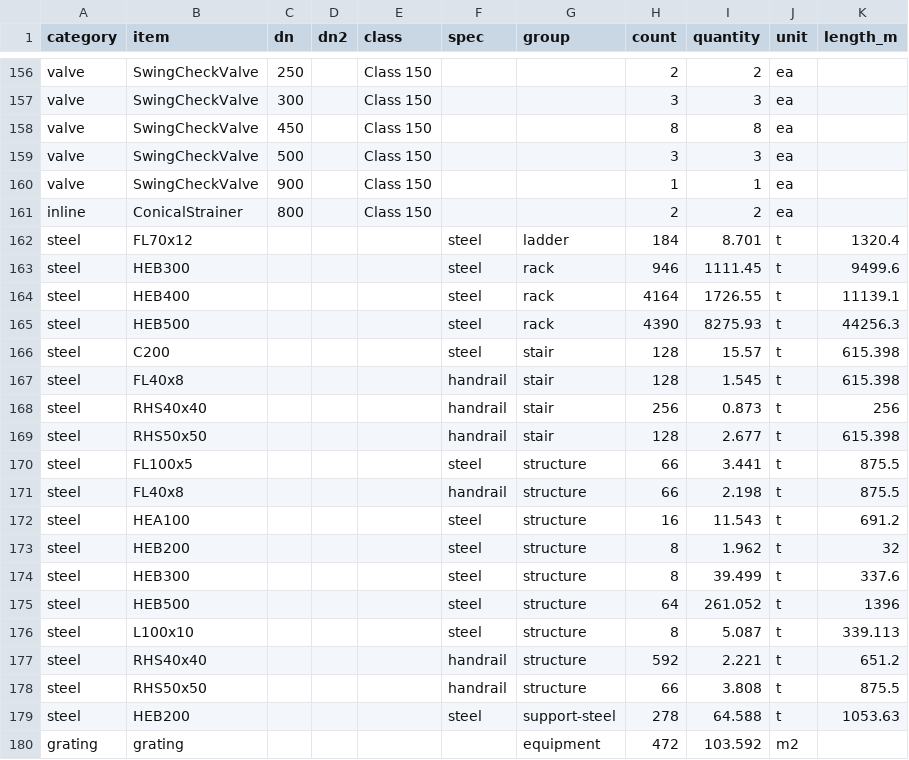
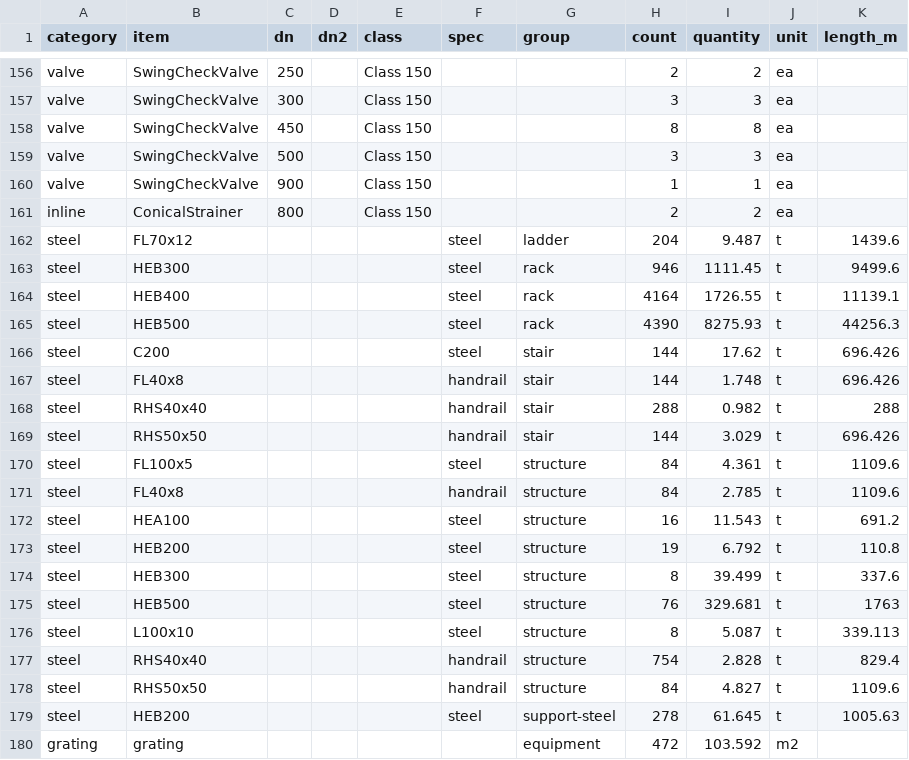
Before and after one commit to ChemE-as-Code/process-library, a CSV file: processes/lng-terminal-1/estimate/mto.csv, drawn as a sheet; only a part is shown, gaps mark what is left out; the diff covers the shown part only.

```diff
--- a/processes/lng-terminal-1/estimate/mto.csv
+++ b/processes/lng-terminal-1/estimate/mto.csv
@@ -161,3 +161,3 @@ valve,SwingCheckValve,900,,Class 150,,,1,1,ea,
 inline,ConicalStrainer,800,,Class 150,,,2,2,ea,
-steel,FL70x12,,,,steel,ladder,184,8.701,t,1320.4
+steel,FL70x12,,,,steel,ladder,204,9.487,t,1439.6
 steel,HEB300,,,,steel,rack,946,1111.45,t,9499.6
@@ -165,16 +165,16 @@ steel,HEB400,,,,steel,rack,4164,1726.55,t,11139.1
 steel,HEB500,,,,steel,rack,4390,8275.93,t,44256.3
-steel,C200,,,,steel,stair,128,15.57,t,615.398
-steel,FL40x8,,,,handrail,stair,128,1.545,t,615.398
-steel,RHS40x40,,,,handrail,stair,256,0.873,t,256
-steel,RHS50x50,,,,handrail,stair,128,2.677,t,615.398
-steel,FL100x5,,,,steel,structure,66,3.441,t,875.5
-steel,FL40x8,,,,handrail,structure,66,2.198,t,875.5
+steel,C200,,,,steel,stair,144,17.62,t,696.426
+steel,FL40x8,,,,handrail,stair,144,1.748,t,696.426
+steel,RHS40x40,,,,handrail,stair,288,0.982,t,288
+steel,RHS50x50,,,,handrail,stair,144,3.029,t,696.426
+steel,FL100x5,,,,steel,structure,84,4.361,t,1109.6
+steel,FL40x8,,,,handrail,structure,84,2.785,t,1109.6
 steel,HEA100,,,,steel,structure,16,11.543,t,691.2
-steel,HEB200,,,,steel,structure,8,1.962,t,32
+steel,HEB200,,,,steel,structure,19,6.792,t,110.8
 steel,HEB300,,,,steel,structure,8,39.499,t,337.6
-steel,HEB500,,,,steel,structure,64,261.052,t,1396
+steel,HEB500,,,,steel,structure,76,329.681,t,1763
 steel,L100x10,,,,steel,structure,8,5.087,t,339.113
-steel,RHS40x40,,,,handrail,structure,592,2.221,t,651.2
-steel,RHS50x50,,,,handrail,structure,66,3.808,t,875.5
-steel,HEB200,,,,steel,support-steel,278,64.588,t,1053.63
+steel,RHS40x40,,,,handrail,structure,754,2.828,t,829.4
+steel,RHS50x50,,,,handrail,structure,84,4.827,t,1109.6
+steel,HEB200,,,,steel,support-steel,278,61.645,t,1005.63
 grating,grating,,,,,equipment,472,103.592,m2,
```
Also changed, not shown: 6 edited cells elsewhere in this file, processes/lng-terminal-1/electrical/cable-schedule.csv, processes/lng-terminal-1/estimate/estimate.csv, 36 other files.
